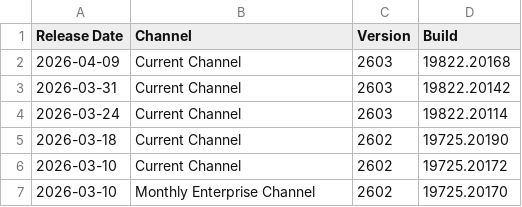
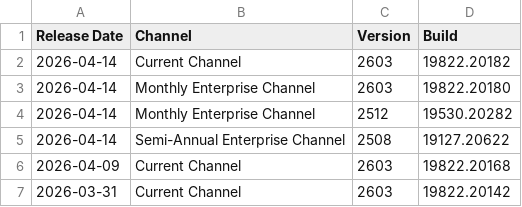
Before and after one commit to alexverboon/Feeds, a CSV file: data/office_update_history_2018-present.csv, drawn as a sheet; only a part is shown; the shorter side is filled out with more unchanged rows; the diff names each change by its address in the sheet, - before the commit and + after, or states it on an @@ line.

```diff
--- a/data/office_update_history_2018-present.csv
+++ b/data/office_update_history_2018-present.csv
+row 2: 2026-04-14 | Current Channel | 2603 | 19822.20182
+row 3: 2026-04-14 | Monthly Enterprise Channel | 2603 | 19822.20180
+row 4: 2026-04-14 | Monthly Enterprise Channel | 2512 | 19530.20282
+row 5: 2026-04-14 | Semi-Annual Enterprise Channel | 2508 | 19127.20622
```
